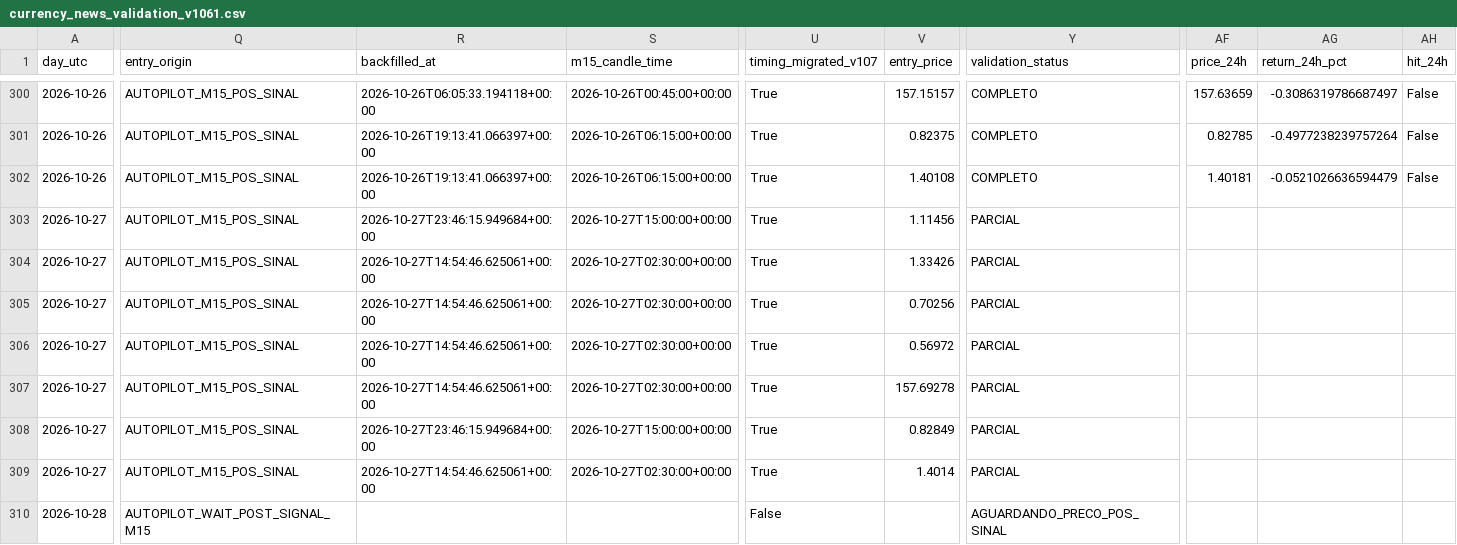
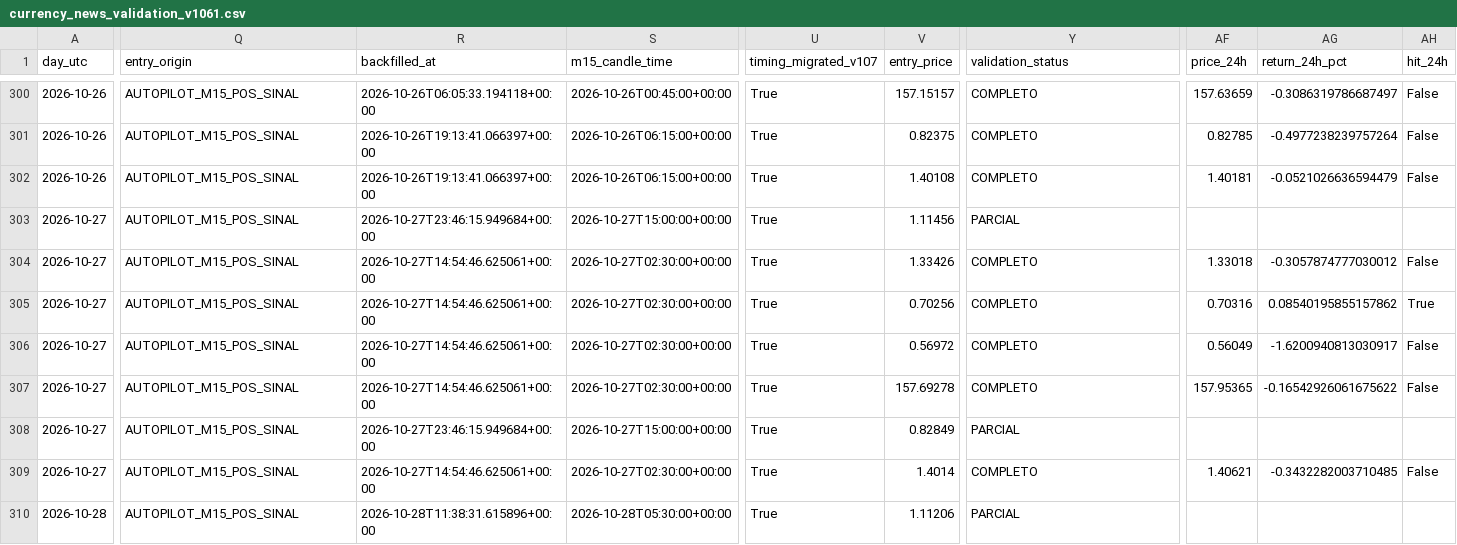
Before and after one commit to aparecidomikael97-ship-it/usd-macro-pro-v4, a CSV file: dados/currency_news_validation_v1061.csv, drawn as a sheet; only a part is shown, gaps mark what is left out; the diff covers the shown part only; the diff names each change by its address in the sheet, - before the commit and + after, or states it on an @@ line.

```diff
--- a/dados/currency_news_validation_v1061.csv
+++ b/dados/currency_news_validation_v1061.csv
-Y304:Y307 (validation_status): PARCIAL
+Y304:Y307 (validation_status): COMPLETO
-AF304 (price_24h): (empty)
+AF304 (price_24h): 1.33018
-AG304 (return_24h_pct): (empty)
+AG304 (return_24h_pct): -0.3057874777030012
-AH304 (hit_24h): (empty)
+AH304 (hit_24h): False
-AF305 (price_24h): (empty)
+AF305 (price_24h): 0.70316
-AG305 (return_24h_pct): (empty)
+AG305 (return_24h_pct): 0.08540195855157862
-AH305 (hit_24h): (empty)
+AH305 (hit_24h): True
-AF306 (price_24h): (empty)
+AF306 (price_24h): 0.56049
-AG306 (return_24h_pct): (empty)
+AG306 (return_24h_pct): -1.6200940813030917
-AH306:AH307 (hit_24h): (empty)
+AH306:AH307 (hit_24h): False
-AF307 (price_24h): (empty)
+AF307 (price_24h): 157.95365
-AG307 (return_24h_pct): (empty)
+AG307 (return_24h_pct): -0.16542926061675622
-Y309 (validation_status): PARCIAL
+Y309 (validation_status): COMPLETO
-AF309 (price_24h): (empty)
+AF309 (price_24h): 1.40621
-AG309 (return_24h_pct): (empty)
+AG309 (return_24h_pct): -0.3432282003710485
-AH309 (hit_24h): (empty)
+AH309 (hit_24h): False
-Q310 (entry_origin): AUTOPILOT_WAIT_POST_SIGNAL_M15
+Q310 (entry_origin): AUTOPILOT_M15_POS_SINAL
-R310 (backfilled_at): (empty)
+R310 (backfilled_at): 2026-10-28T11:38:31.615896+00:00
-S310 (m15_candle_time): (empty)
+S310 (m15_candle_time): 2026-10-28T05:30:00+00:00
-U310 (timing_migrated_v107): False
+U310 (timing_migrated_v107): True
-V310 (entry_price): (empty)
+V310 (entry_price): 1.11206
-Y310 (validation_status): AGUARDANDO_PRECO_POS_SINAL
+Y310 (validation_status): PARCIAL
```
Also changed, not shown: 60 edited cells elsewhere in this file.
